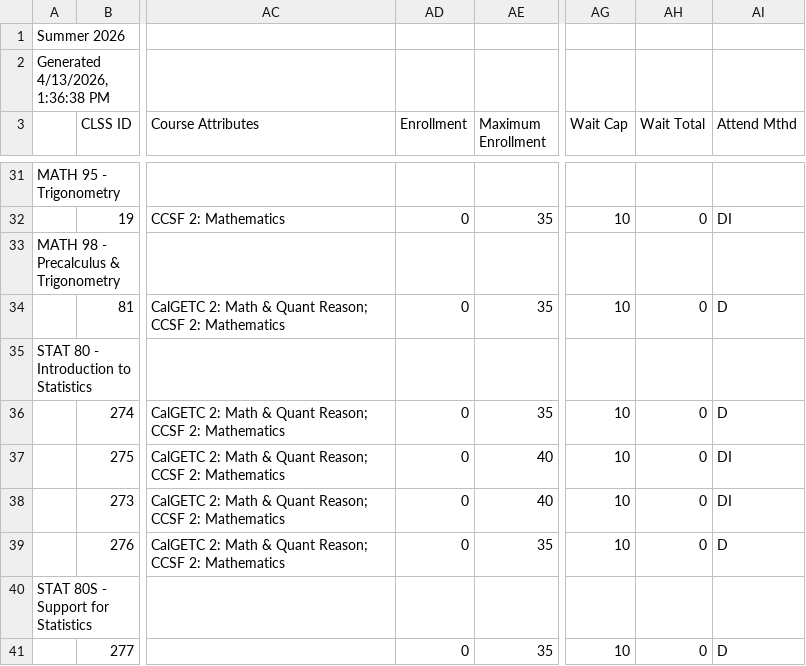
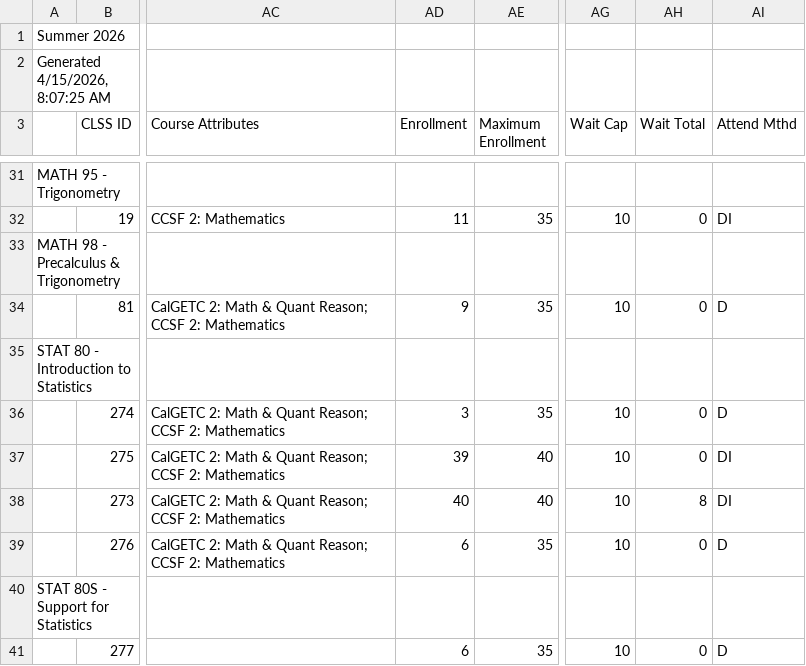
Before and after one commit to ccsf-math/schedule, a CSV file: su26.csv, drawn as a sheet; only a part is shown, gaps mark what is left out; the diff covers the shown part only; the diff names each change by its address in the sheet, - before the commit and + after, or states it on an @@ line.

```diff
--- a/su26.csv
+++ b/su26.csv
-A2: Generated 4/13/2026, 1:36:38 PM
+A2: Generated 4/15/2026, 8:07:25 AM
-AD32 (Enrollment): 0
+AD32 (Enrollment): 11
-AD34 (Enrollment): 0
+AD34 (Enrollment): 9
-AD36 (Enrollment): 0
+AD36 (Enrollment): 3
-AD37 (Enrollment): 0
+AD37 (Enrollment): 39
-AD38 (Enrollment): 0
+AD38 (Enrollment): 40
-AH38 (Wait Total): 0
+AH38 (Wait Total): 8
-AD39 (Enrollment): 0
+AD39 (Enrollment): 6
-AD41 (Enrollment): 0
+AD41 (Enrollment): 6
```
Also changed, not shown: 20 edited cells elsewhere in this file.
